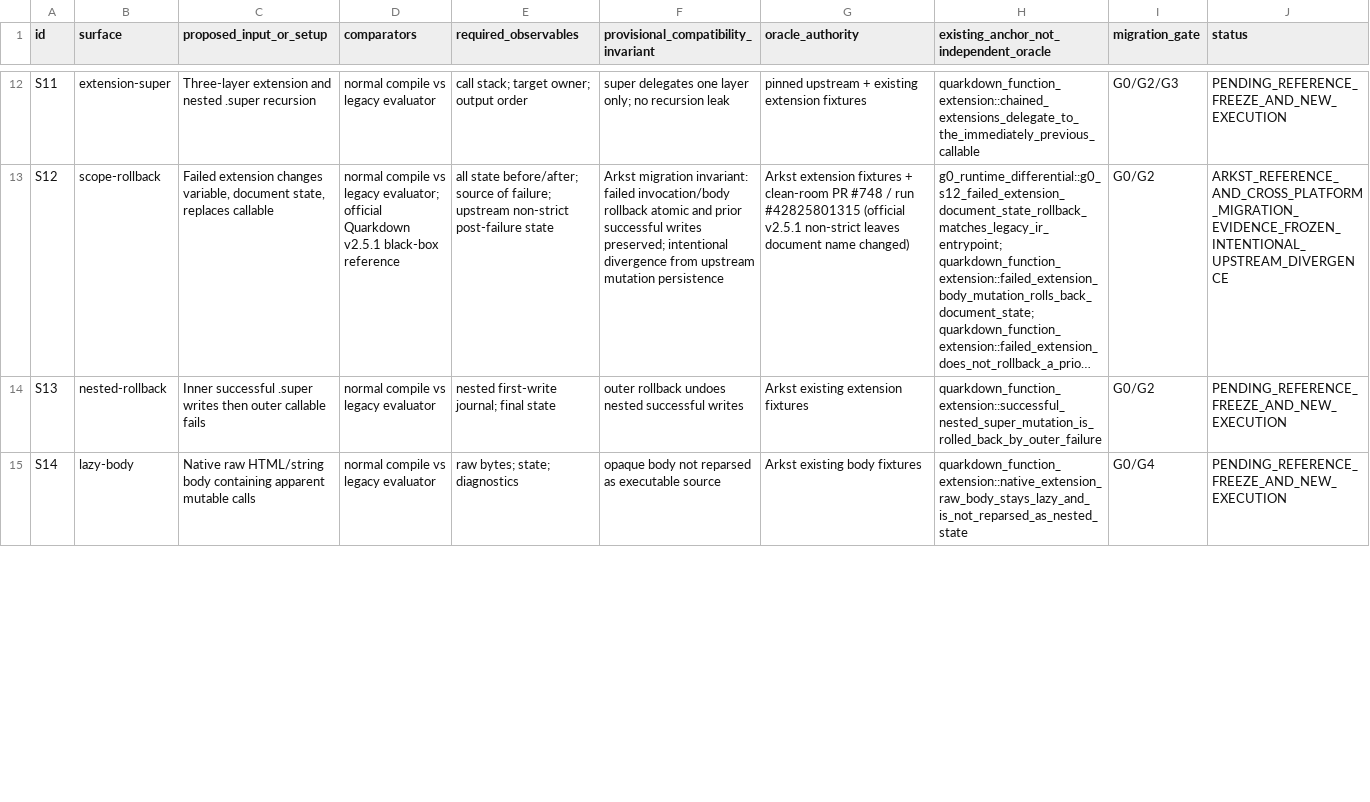
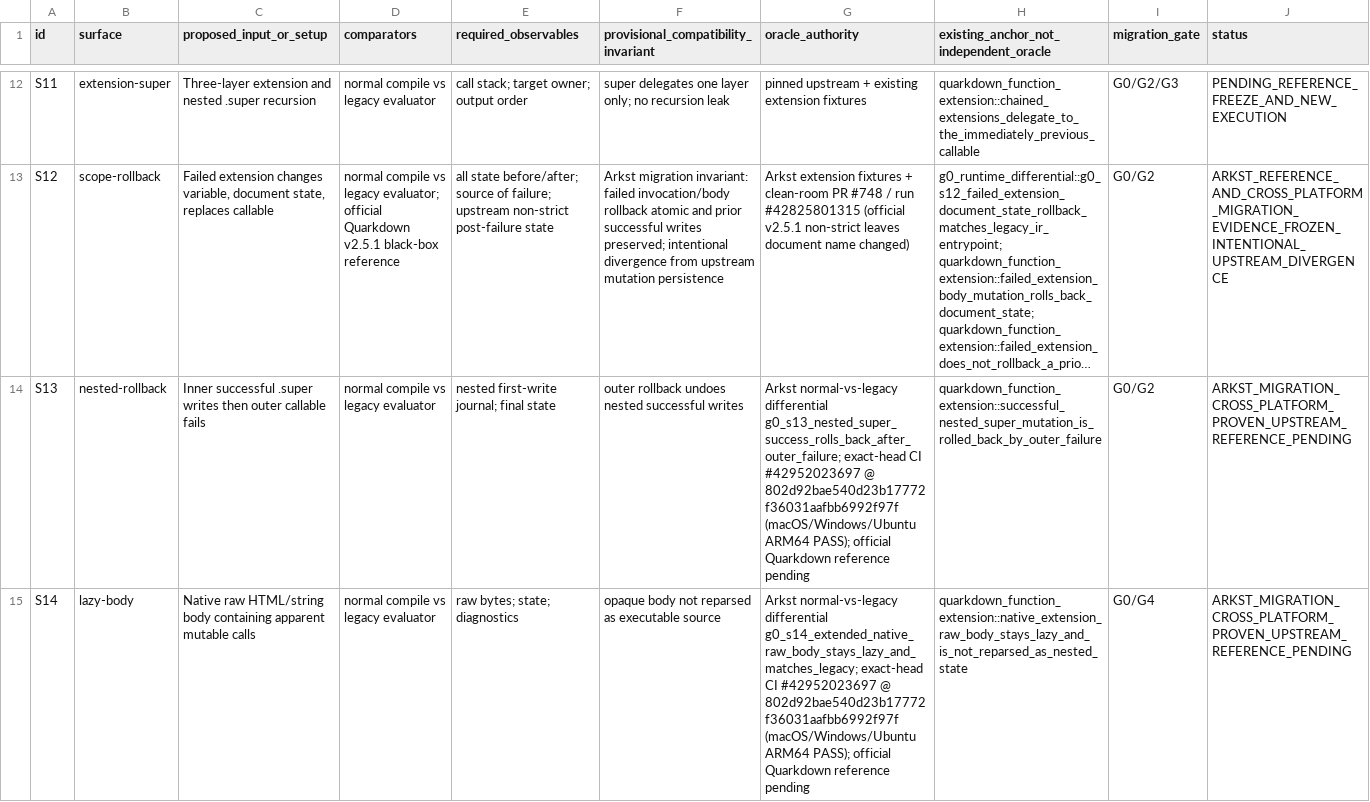
Before and after one commit to luceat-lux-vestra/arkst, a TSV file: docs/architecture/719-g0-differential-oracle-contract.tsv, drawn as a sheet; only a part is shown, gaps mark what is left out; long unchanged cells end in …; the diff covers the shown part only; the diff names each change by its address in the sheet, - before the commit and + after, or states it on an @@ line.

Commit message:
docs(architecture): freeze S13-S15 migration evidence without upstream overclaim

```diff
--- a/docs/architecture/719-g0-differential-oracle-contract.tsv
+++ b/docs/architecture/719-g0-differential-oracle-contract.tsv
-G14 (oracle_authority): Arkst existing extension fixtures
+G14 (oracle_authority): Arkst normal-vs-legacy differential g0_s13_nested_super_success_rolls_back_after_outer_failure; exact-head CI #42952023697 @ 802d92bae540d23b17772f36031aafbb6992f97f (macOS/Windows/Ubuntu ARM64 PASS); official Quarkdown reference pending
-J14:J15 (status): PENDING_REFERENCE_FREEZE_AND_NEW_EXECUTION
+J14:J15 (status): ARKST_MIGRATION_CROSS_PLATFORM_PROVEN_UPSTREAM_REFERENCE_PENDING
-G15 (oracle_authority): Arkst existing body fixtures
+G15 (oracle_authority): Arkst normal-vs-legacy differential g0_s14_extended_native_raw_body_stays_lazy_and_matches_legacy; exact-head CI #42952023697 @ 802d92bae540d23b17772f36031aafbb6992f97f (macOS/Windows/Ubuntu ARM64 PASS); official Quarkdown reference pending
```
Also changed, not shown: 2 edited cells elsewhere in this file, 1 other file.
